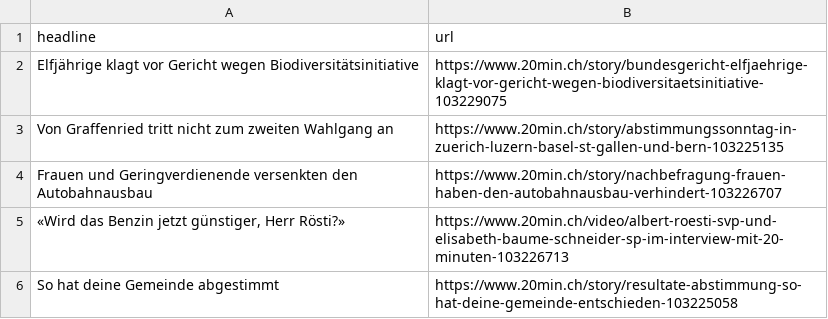
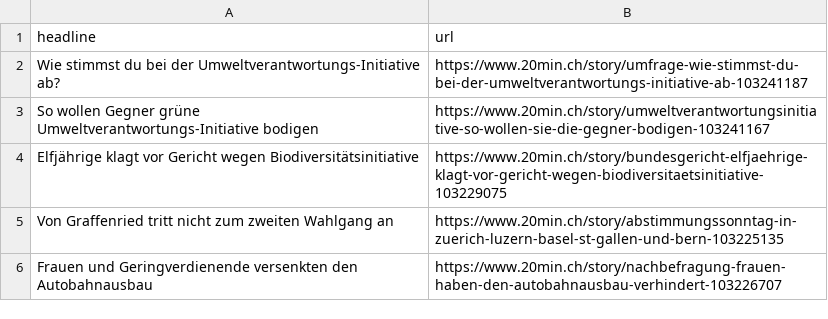
Before and after one commit to tomvaillant/20min-scraper, a CSV file: headlines_de.csv, drawn as a sheet.

```diff
--- a/headlines_de.csv
+++ b/headlines_de.csv
@@ -1,2 +1,4 @@
 headline,url
+Wie stimmst du bei der Umweltverantwortungs-Initiative ab?,https://www.20min.ch/story/umfrage-wie-stimmst-du-bei-der-umweltverantwortungs-initiative-ab-103241187
+So wollen Gegner grüne Umweltverantwortungs-Initiative bodigen,https://www.20min.ch/story/umweltverantwortungsinitiative-so-wollen-sie-die-gegner-bodigen-103241167
 Elfjährige klagt vor Gericht wegen Biodiversitätsinitiative,https://www.20min.ch/story/bundesgericht-elfjaehrige-klagt-vor-gericht-wegen-biodiversitaetsinitiative-103229075
@@ -4,3 +6 @@ Von Graffenried tritt nicht zum zweiten Wahlgang an,https://www.20min.ch/story/a
 Frauen und Geringverdienende versenkten den Autobahnausbau,https://www.20min.ch/story/nachbefragung-frauen-haben-den-autobahnausbau-verhindert-103226707
-"«Wird das Benzin jetzt günstiger, Herr Rösti?»",https://www.20min.ch/video/albert-roesti-svp-und-elisabeth-baume-schneider-sp-im-interview-mit-20-minuten-103226713
-So hat deine Gemeinde abgestimmt,https://www.20min.ch/story/resultate-abstimmung-so-hat-deine-gemeinde-entschieden-103225058
```
